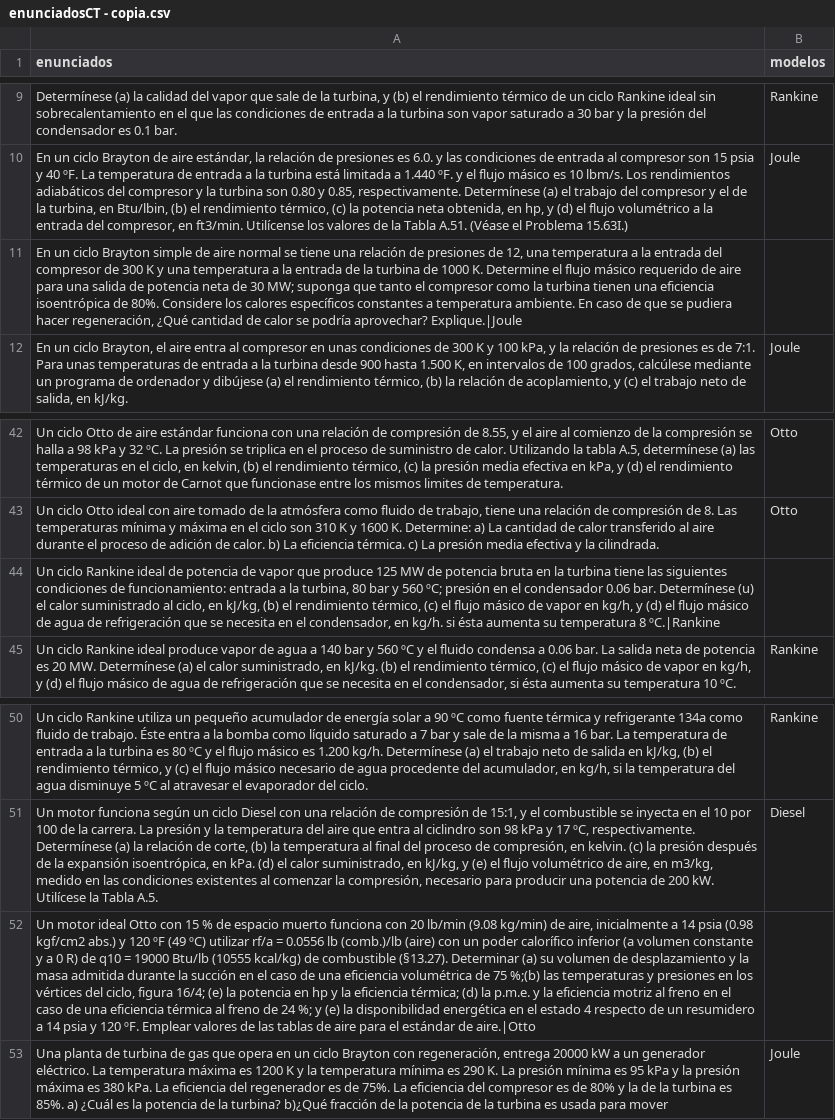
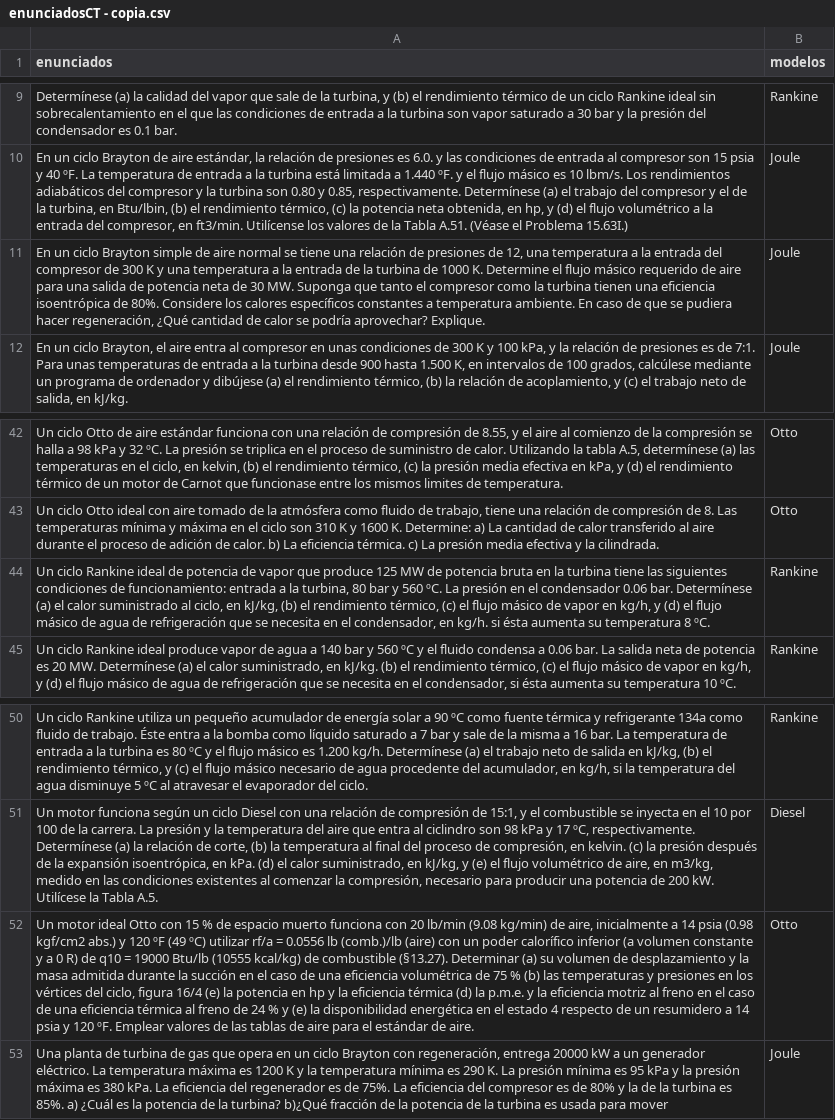
Before and after one commit to alejandrobolivar/solucionador_automatico_CT, a CSV file: emv/dataset/enunciadosCT - copia.csv, drawn as a sheet; only a part is shown, gaps mark what is left out; removed rows and columns are numbered as before the commit, all else as after; the diff names each change by its address in the sheet, - before the commit and + after, or states it on an @@ line.

```diff
--- a/emv/dataset/enunciadosCT - copia.csv
+++ b/emv/dataset/enunciadosCT - copia.csv
-row 11: En un ciclo Brayton simple de aire normal se tiene una relación de presiones de 12, una temperatura a la entrada del compresor de 300 K y una temperatura a la entrada de la turbina de 1000 K. Determine el flujo másico requerido de aire para una salida de potencia neta de 30 MW; suponga que tanto el compresor como la turbina tienen una eficiencia isoentrópica de 80%. Considere los calores específicos constantes a temperatura ambiente. En caso de que se pudiera hacer regeneración, ¿Qué cantidad de calor se podría aprovechar? Explique.|Joule
+row 11: En un ciclo Brayton simple de aire normal se tiene una relación de presiones de 12, una temperatura a la entrada del compresor de 300 K y una temperatura a la entrada de la turbina de 1000 K. Determine el flujo másico requerido de aire para una salida de potencia neta de 30 MW. Suponga que tanto el compresor como la turbina tienen una eficiencia isoentrópica de 80%. Considere los calores específicos constantes a temperatura ambiente. En caso de que se pudiera hacer regeneración, ¿Qué cantidad de calor se podría aprovechar? Explique. | Joule
-row 44: Un ciclo Rankine ideal de potencia de vapor que produce 125 MW de potencia bruta en la turbina tiene las siguientes condiciones de funcionamiento: entrada a la turbina, 80 bar y 560 ºC; presión en el condensador 0.06 bar. Determínese (u) el calor suministrado al ciclo, en kJ/kg, (b) el rendimiento térmico, (c) el flujo másico de vapor en kg/h, y (d) el flujo másico de agua de refrigeración que se necesita en el condensador, en kg/h. si ésta aumenta su temperatura 8 ºC.|Rankine
+row 44: Un ciclo Rankine ideal de potencia de vapor que produce 125 MW de potencia bruta en la turbina tiene las siguientes condiciones de funcionamiento: entrada a la turbina, 80 bar y 560 ºC. La presión en el condensador 0.06 bar. Determínese (a) el calor suministrado al ciclo, en kJ/kg, (b) el rendimiento térmico, (c) el flujo másico de vapor en kg/h, y (d) el flujo másico de agua de refrigeración que se necesita en el condensador, en kg/h. si ésta aumenta su temperatura 8 ºC. | Rankine
-row 52: Un motor ideal Otto con 15 % de espacio muerto funciona con 20 lb/min (9.08 kg/min) de aire, inicialmente a 14 psia (0.98 kgf/cm2 abs.) y 120 ºF (49 ºC) utilizar rf/a = 0.0556 lb (comb.)/lb (aire) con un poder calorífico inferior (a volumen constante y a 0 R) de q10 = 19000 Btu/lb (10555 kcal/kg) de combustible (§13.27). Determinar (a) su volumen de desplazamiento y la masa admitida durante la succión en el caso de una eficiencia volumétrica de 75 %;(b) las temperaturas y presiones en los vértices del ciclo, figura 16/4; (e) la potencia en hp y la eficiencia térmica; (d) la p.m.e. y la eficiencia motriz al freno en el caso de una eficiencia térmica al freno de 24 %; y (e) la disponibilidad energética en el estado 4 respecto de un resumidero a 14 psia y 120 ºF. Emplear valores de las tablas de aire para el estándar de aire.|Otto
+row 52: Un motor ideal Otto con 15 % de espacio muerto funciona con 20 lb/min (9.08 kg/min) de aire, inicialmente a 14 psia (0.98 kgf/cm2 abs.) y 120 ºF (49 ºC) utilizar rf/a = 0.0556 lb (comb.)/lb (aire) con un poder calorífico inferior (a volumen constante y a 0 R) de q10 = 19000 Btu/lb (10555 kcal/kg) de combustible (§13.27). Determinar (a) su volumen de desplazamiento y la masa admitida durante la succión en el caso de una eficiencia volumétrica de 75 % (b) las temperaturas y presiones en los vértices del ciclo, figura 16/4 (e) la potencia en hp y la eficiencia térmica (d) la p.m.e. y la eficiencia motriz al freno en el caso de una eficiencia térmica al freno de 24 % y (e) la disponibilidad energética en el estado 4 respecto de un resumidero a 14 psia y 120 ºF. Emplear valores de las tablas de aire para el estándar de aire. | Otto
```
Also changed, not shown: emv/dataset/enunciadoscinematica124.csv, 12 other files.
